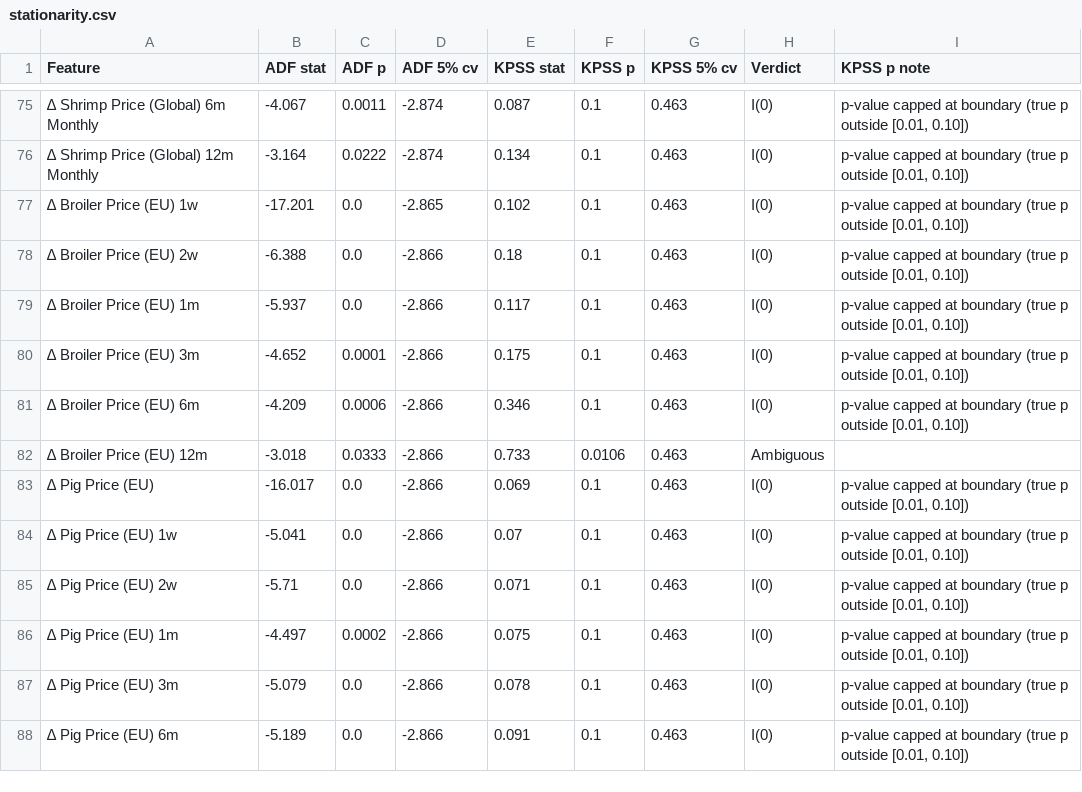
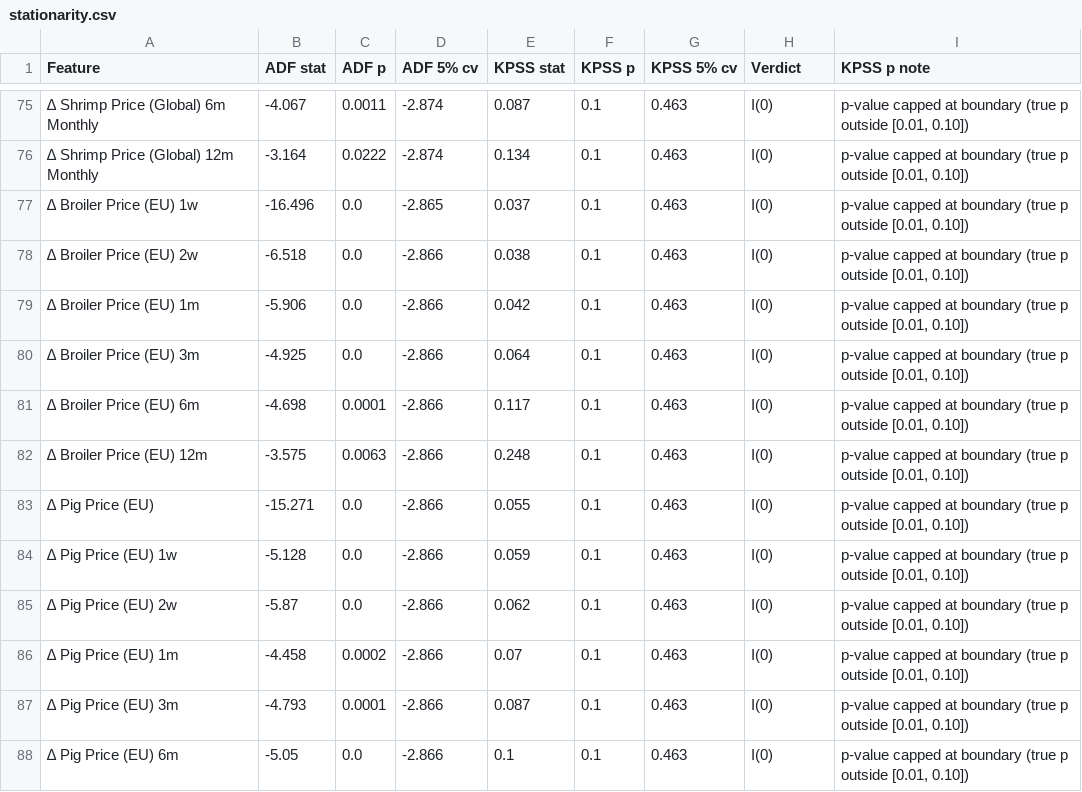
Before and after one commit to S2310053/Laks, a CSV file: Results/EDA/stationarity.csv, drawn as a sheet; only a part is shown, gaps mark what is left out; the diff covers the shown part only; the diff names each change by its address in the sheet, - before the commit and + after, or states it on an @@ line.

Commit message:
Seasonality and data leakage fix

```diff
--- a/Results/EDA/stationarity.csv
+++ b/Results/EDA/stationarity.csv
-B77 (ADF stat): -17.201
+B77 (ADF stat): -16.496
-E77 (KPSS stat): 0.102
+E77 (KPSS stat): 0.037
-B78 (ADF stat): -6.388
+B78 (ADF stat): -6.518
-E78 (KPSS stat): 0.18
+E78 (KPSS stat): 0.038
-B79 (ADF stat): -5.937
+B79 (ADF stat): -5.906
-E79 (KPSS stat): 0.117
+E79 (KPSS stat): 0.042
-B80 (ADF stat): -4.652
+B80 (ADF stat): -4.925
-C80 (ADF p): 0.0001
+C80 (ADF p): 0.0
-E80 (KPSS stat): 0.175
+E80 (KPSS stat): 0.064
-B81 (ADF stat): -4.209
+B81 (ADF stat): -4.698
-C81 (ADF p): 0.0006
+C81 (ADF p): 0.0001
-E81 (KPSS stat): 0.346
+E81 (KPSS stat): 0.117
-B82 (ADF stat): -3.018
+B82 (ADF stat): -3.575
-C82 (ADF p): 0.0333
+C82 (ADF p): 0.0063
-E82 (KPSS stat): 0.733
+E82 (KPSS stat): 0.248
-F82 (KPSS p): 0.0106
+F82 (KPSS p): 0.1
-H82 (Verdict): Ambiguous
+H82 (Verdict): I(0)
-I82 (KPSS p note): (empty)
+I82 (KPSS p note): p-value capped at boundary (true p outside [0.01, 0.10])
-B83 (ADF stat): -16.017
+B83 (ADF stat): -15.271
-E83 (KPSS stat): 0.069
+E83 (KPSS stat): 0.055
-B84 (ADF stat): -5.041
+B84 (ADF stat): -5.128
-E84 (KPSS stat): 0.07
+E84 (KPSS stat): 0.059
-B85 (ADF stat): -5.71
+B85 (ADF stat): -5.87
-E85 (KPSS stat): 0.071
+E85 (KPSS stat): 0.062
-B86 (ADF stat): -4.497
+B86 (ADF stat): -4.458
-E86 (KPSS stat): 0.075
+E86 (KPSS stat): 0.07
-B87 (ADF stat): -5.079
+B87 (ADF stat): -4.793
-C87 (ADF p): 0.0
+C87 (ADF p): 0.0001
-E87 (KPSS stat): 0.078
+E87 (KPSS stat): 0.087
-B88 (ADF stat): -5.189
+B88 (ADF stat): -5.05
-E88 (KPSS stat): 0.091
+E88 (KPSS stat): 0.1
```
Also changed, not shown: 11 added rows and 34 edited cells elsewhere in this file, Results/CatBoost/catboost_summary.csv, Results/EDA/autocorrelation.csv, 47 other files.
